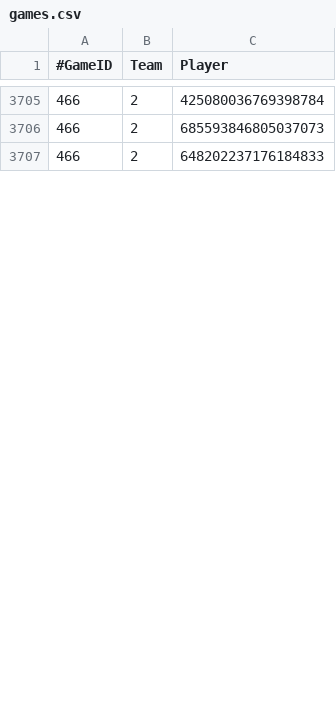
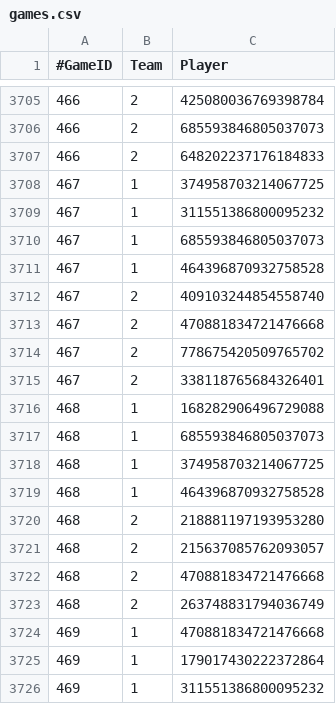
Before and after one commit to Erebusaur/elo_bot, a CSV file: api/data/games.csv, drawn as a sheet; only a part is shown, gaps mark what is left out; the diff covers the shown part only; the diff names each change by its address in the sheet, - before the commit and + after, or states it on an @@ line.

Commit message:
Add games

```diff
--- a/api/data/games.csv
+++ b/api/data/games.csv
+row 3708: 467 | 1 | 374958703214067725
+row 3709: 467 | 1 | 311551386800095232
+row 3710: 467 | 1 | 685593846805037073
+row 3711: 467 | 1 | 464396870932758528
+row 3712: 467 | 2 | 409103244854558740
+row 3713: 467 | 2 | 470881834721476668
+row 3714: 467 | 2 | 778675420509765702
+row 3715: 467 | 2 | 338118765684326401
+row 3716: 468 | 1 | 168282906496729088
+row 3717: 468 | 1 | 685593846805037073
+row 3718: 468 | 1 | 374958703214067725
+row 3719: 468 | 1 | 464396870932758528
+row 3720: 468 | 2 | 218881197193953280
+row 3721: 468 | 2 | 215637085762093057
+row 3722: 468 | 2 | 470881834721476668
+row 3723: 468 | 2 | 263748831794036749
+row 3724: 469 | 1 | 470881834721476668
+row 3725: 469 | 1 | 179017430222372864
+row 3726: 469 | 1 | 311551386800095232
```
Also changed, not shown: 21 added rows and 1 edited cell elsewhere in this file, api/data/scores.csv.
